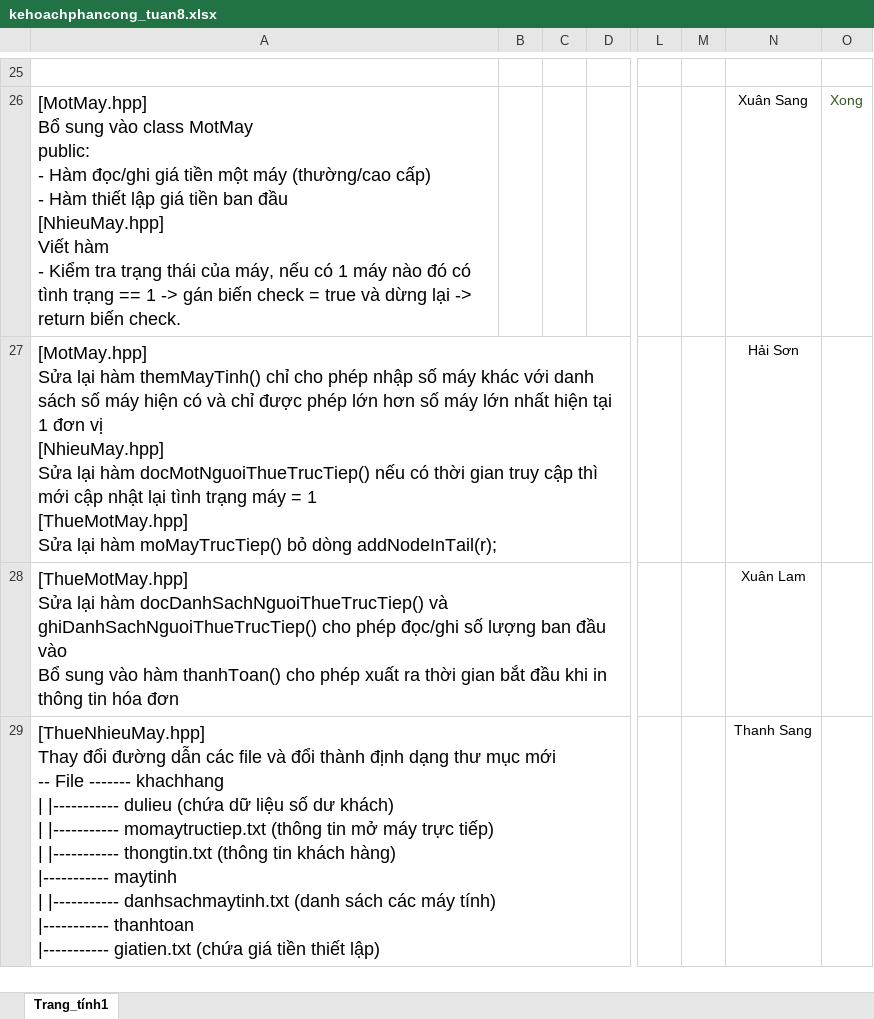
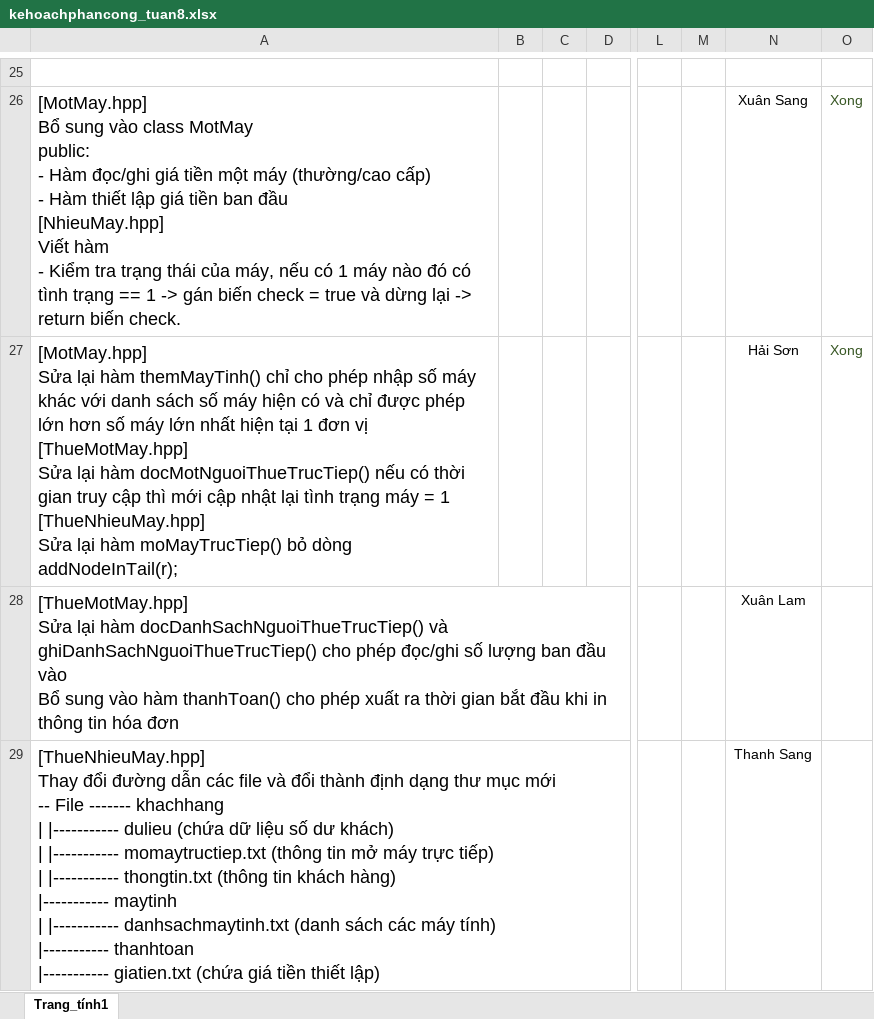
Before and after one commit to gnahtcouq/Do_An_Quan_Ly_Phong_Game, an Excel workbook: plan/kehoachphancong_tuan8.xlsx, sheet Trang_tính1, drawn as a sheet; only a part is shown, gaps mark what is left out; values as stored, in another font and other column widths than the file's, no borders; conditional formats and table styles not drawn; ↵ is a line break in a cell; the diff names each change by its address in the sheet, - before the commit and + after, or states it on an @@ line.

```diff
--- a/plan/kehoachphancong_tuan8.xlsx (sheet Trang_tính1)
+++ b/plan/kehoachphancong_tuan8.xlsx (sheet Trang_tính1)
-A27: …đơn vị ↵ [NhieuMay.hpp] ↵ Sửa lại hàm docMotNguoiThueTrucTiep() nếu có thời gian truy cập thì mới cập nhật lại tình trạng máy = 1 ↵ [ThueMotMay.hpp] ↵ Sửa lại…
+A27: …đơn vị ↵ [ThueMotMay.hpp] ↵ Sửa lại hàm docMotNguoiThueTrucTiep() nếu có thời gian truy cập thì mới cập nhật lại tình trạng máy = 1 ↵ [ThueNhieuMay.hpp] ↵ Sửa lại…
-O27: (empty)
+O27: Xong
```
Also changed, not shown: 3 other files.
